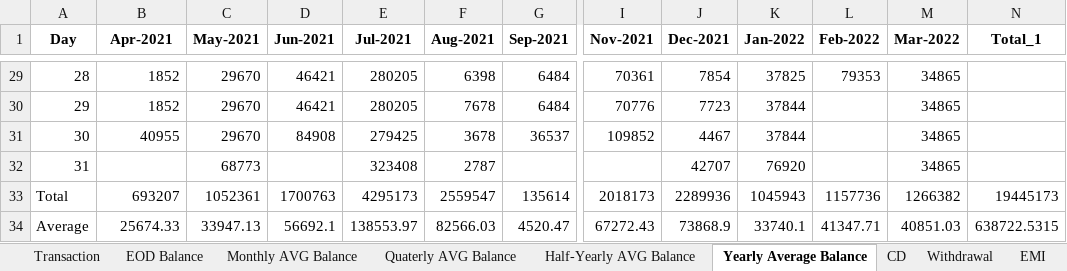
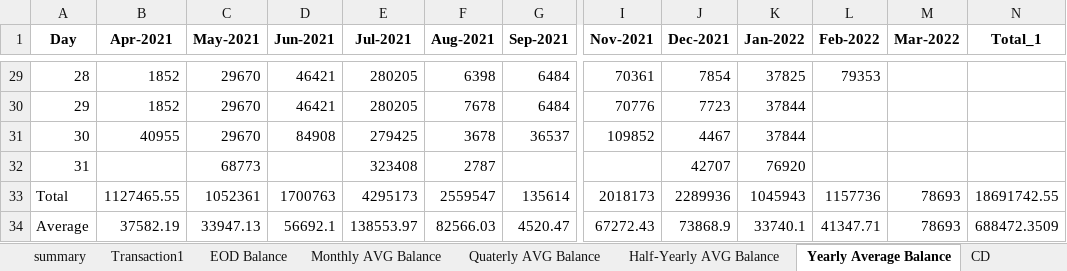
Before and after one commit to Rajaa786/FINDADDY, an Excel workbook: Excel_Files/Dashboard/BankStatement.xlsx, sheet Yearly Average Balance, drawn as a sheet; only a part is shown, gaps mark what is left out; values as stored, in another font and other column widths than the file's, no borders; the diff covers the shown part only; the diff names each change by its address in the sheet, - before the commit and + after, or states it on an @@ line.

```diff
--- a/Excel_Files/Dashboard/BankStatement.xlsx (sheet Yearly Average Balance)
+++ b/Excel_Files/Dashboard/BankStatement.xlsx (sheet Yearly Average Balance)
-sheet tab: Transaction
+sheet tab: summary
+sheet tab: Transaction1
-M29:M32 (Mar-2022): 34865
+M29:M32 (Mar-2022): (empty)
-B33 (Apr-2021): 693207
+B33 (Apr-2021): 1127465.55
-M33 (Mar-2022): 1266382
+M33 (Mar-2022): 78693
-N33 (Total_1): 19445173
+N33 (Total_1): 18691742.55
-B34 (Apr-2021): 25674.33
+B34 (Apr-2021): 37582.19
-M34 (Mar-2022): 40851.03
+M34 (Mar-2022): 78693
-N34 (Total_1): 638722.5315
+N34 (Total_1): 688472.3509
```
Also changed, not shown: 29 edited cells elsewhere in this sheet, sheet summary, sheet Half-Yearly AVG Balance, sheet Quaterly AVG Balance, sheet Monthly AVG Balance, sheet EOD Balance, Excel_Files/BankStatement.xlsx, 7 other files.
